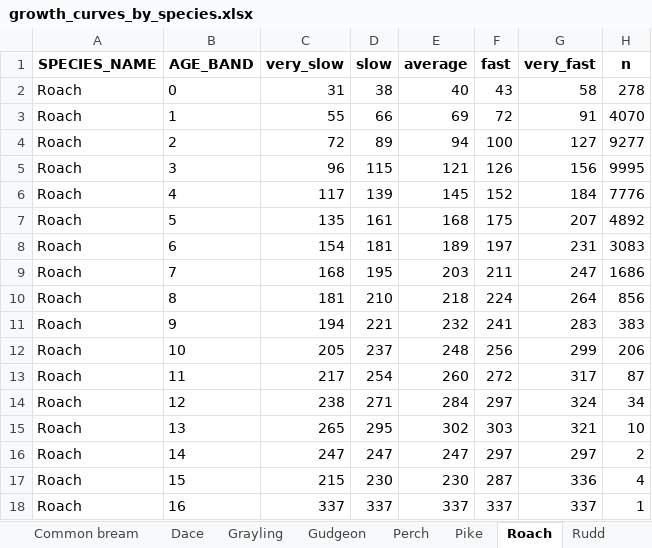
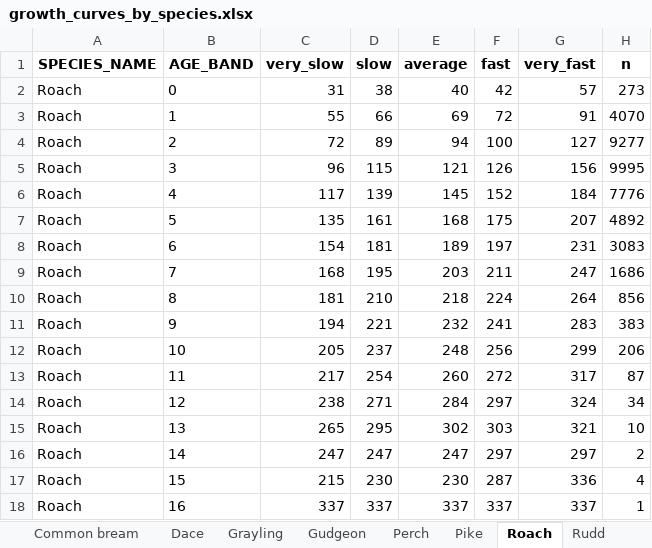
Before and after one commit to ARU-TK/Standard_Growth_Curves, an Excel workbook: outputs/growth_curves_by_species.xlsx, sheet Roach, drawn as a sheet; values as stored, in another font and other column widths than the file's, no borders; the diff names each change by its address in the sheet, - before the commit and + after, or states it on an @@ line.

```diff
--- a/outputs/growth_curves_by_species.xlsx (sheet Roach)
+++ b/outputs/growth_curves_by_species.xlsx (sheet Roach)
-F2 (fast): 43
+F2 (fast): 42
-G2 (very_fast): 58
+G2 (very_fast): 57
-H2 (n): 278
+H2 (n): 273
```
Also changed, not shown: sheet Grayling, sheet Chub, sheet Dace, sheet Bleak, sheet Common bream, sheet Barbel, 1 more sheet, outputs/growth_curves_by_species_region.xlsx, 13 other files.
